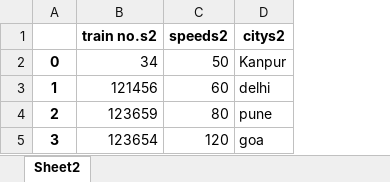
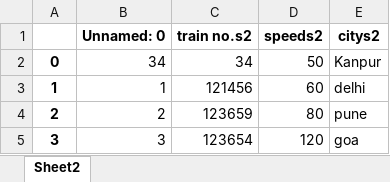
Before and after one commit to AviralVashistha/Python-Libraries, an Excel workbook: Pandas/data.xlsx, sheet Sheet2, drawn as a sheet; values as stored, in another font and other column widths than the file's, no borders; the diff names each change by its address in the sheet, - before the commit and + after, or states it on an @@ line.

Commit message:
updates

```diff
--- a/Pandas/data.xlsx (sheet Sheet2)
+++ b/Pandas/data.xlsx (sheet Sheet2)
+column B (Unnamed: 0), rows 2-5: 34 | 1 | 2 | 3
```
